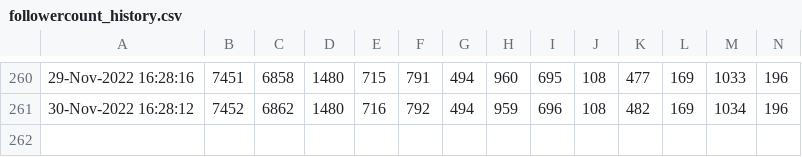
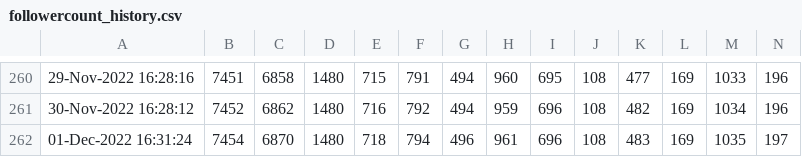
Before and after one commit to minoue-xx/Track-number-of-followers-using-Twitter-API, a CSV file: followercount_history.csv, drawn as a sheet; only a part is shown, gaps mark what is left out; rows hold the shown columns only; the diff names each change by its address in the sheet, - before the commit and + after, or states it on an @@ line.

Commit message:
Follower count history Updated by github-actions

```diff
--- a/followercount_history.csv
+++ b/followercount_history.csv
+row 262: 01-Dec-2022 16:31:24 | 7454 | 6870 | 1480 | 718 | 794 | 496 | 961 | 696 | 108 | 483 | 169 | 1035 | 197
```
Also changed, not shown: uniquefollowercount_history.csv, 1 other file.
